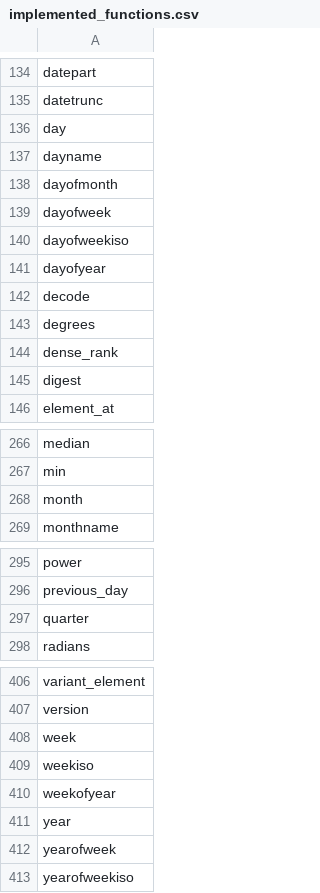
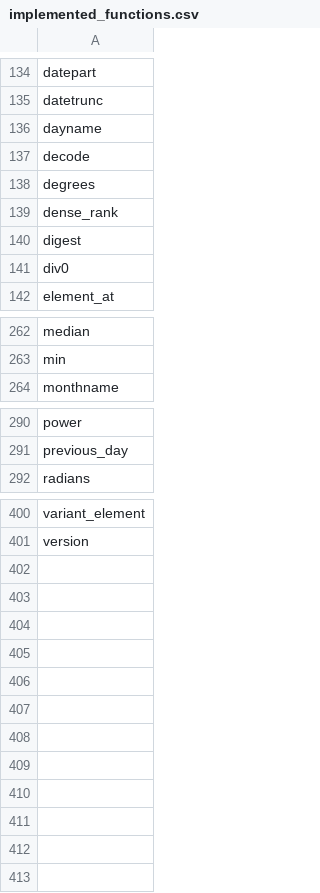
Before and after one commit to Embucket/embucket-labs, a CSV file: crates/embucket-functions/src/visitors/unimplemented/helper/implemented_functions.csv, drawn as a sheet; only a part is shown, gaps mark what is left out.

```diff
--- a/crates/embucket-functions/src/visitors/unimplemented/helper/implemented_functions.csv
+++ b/crates/embucket-functions/src/visitors/unimplemented/helper/implemented_functions.csv
@@ -135,8 +135,3 @@ datepart
 datetrunc
-day
 dayname
-dayofmonth
-dayofweek
-dayofweekiso
-dayofyear
 decode
@@ -145,2 +140,3 @@ dense_rank
 digest
+div0
 element_at
@@ -267,3 +263,2 @@ median
 min
-month
 monthname
@@ -296,3 +291,2 @@ power
 previous_day
-quarter
 radians
@@ -407,7 +401 @@ variant_element
 version
-week
-weekiso
-weekofyear
-year
-yearofweek
-yearofweekiso
```
Also changed, not shown: 1 other file.
